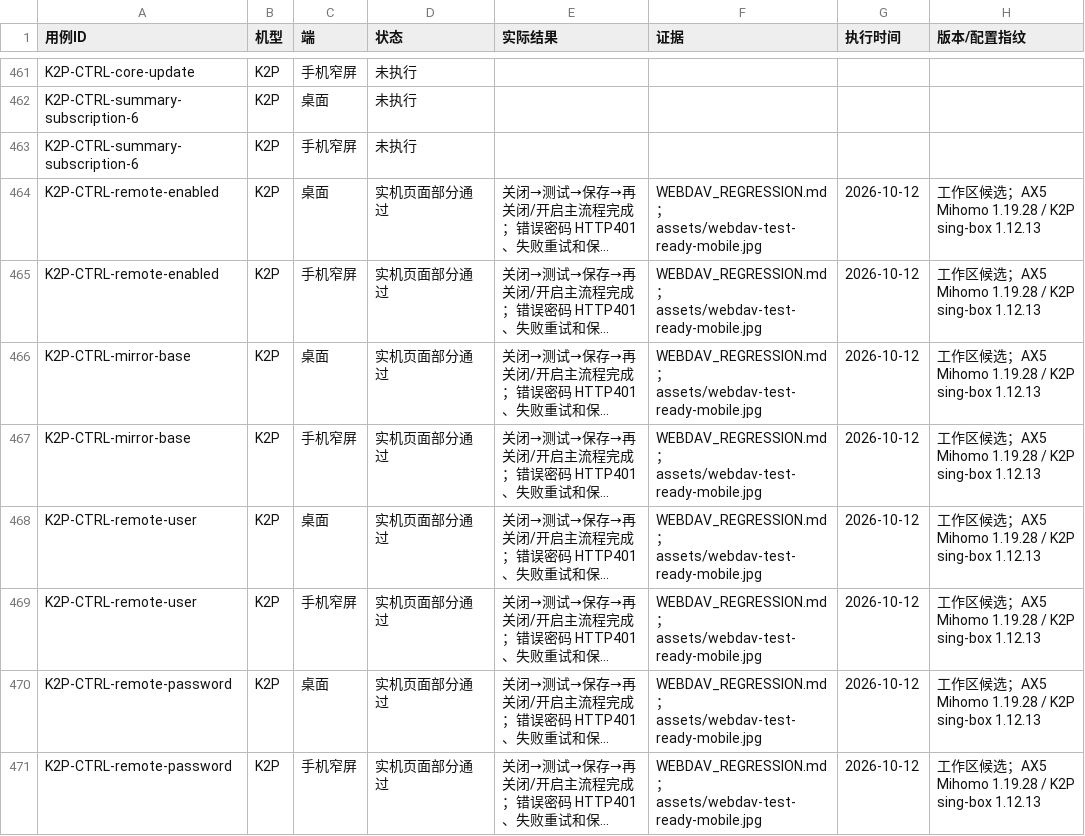
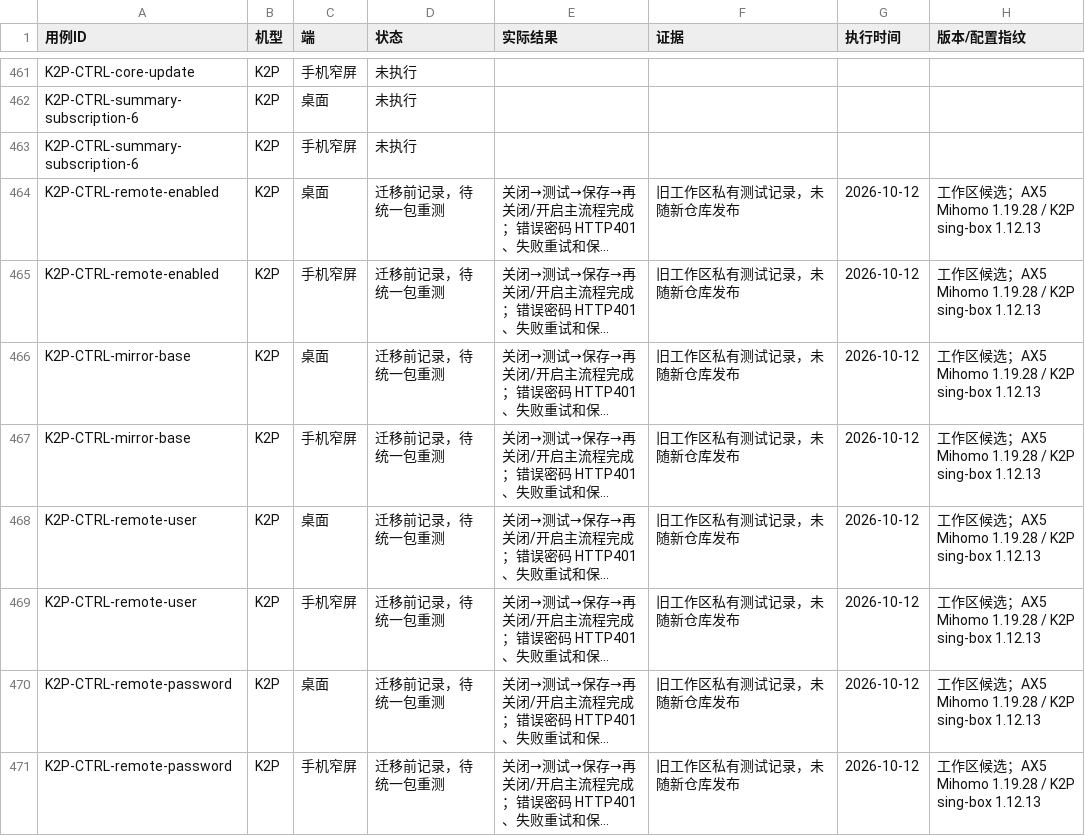
Before and after one commit to wcbspp/ShellCrash-Router-Panel, a CSV file: docs/CONTROL_TEST_RESULTS.csv, drawn as a sheet; only a part is shown, gaps mark what is left out; long unchanged cells end in …; the diff covers the shown part only; the diff names each change by its address in the sheet, - before the commit and + after, or states it on an @@ line.

```diff
--- a/docs/CONTROL_TEST_RESULTS.csv
+++ b/docs/CONTROL_TEST_RESULTS.csv
-D464:D471 (状态): 实机页面部分通过
+D464:D471 (状态): 迁移前记录，待统一包重测
-F464:F471 (证据): WEBDAV_REGRESSION.md；assets/webdav-test-ready-mobile.jpg
+F464:F471 (证据): 旧工作区私有测试记录，未随新仓库发布
```
Also changed, not shown: 77 edited cells elsewhere in this file, 33 other files.
